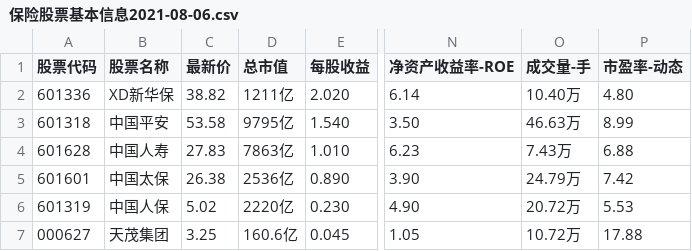
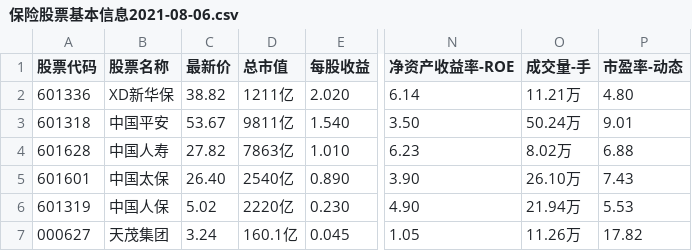
Before and after one commit to chenzhaoplus/qty_fin, a CSV file: app/res/2021/08-06/保险股票基本信息2021-08-06.csv, drawn as a sheet; only a part is shown, gaps mark what is left out; the diff names each change by its address in the sheet, - before the commit and + after, or states it on an @@ line.

```diff
--- a/app/res/2021/08-06/保险股票基本信息2021-08-06.csv
+++ b/app/res/2021/08-06/保险股票基本信息2021-08-06.csv
-O2 (成交量-手): 10.40万
+O2 (成交量-手): 11.21万
-C3 (最新价): 53.58
+C3 (最新价): 53.67
-D3 (总市值): 9795亿
+D3 (总市值): 9811亿
-O3 (成交量-手): 46.63万
+O3 (成交量-手): 50.24万
-P3 (市盈率-动态): 8.99
+P3 (市盈率-动态): 9.01
-C4 (最新价): 27.83
+C4 (最新价): 27.82
-O4 (成交量-手): 7.43万
+O4 (成交量-手): 8.02万
-C5 (最新价): 26.38
+C5 (最新价): 26.40
-D5 (总市值): 2536亿
+D5 (总市值): 2540亿
-O5 (成交量-手): 24.79万
+O5 (成交量-手): 26.10万
-P5 (市盈率-动态): 7.42
+P5 (市盈率-动态): 7.43
-O6 (成交量-手): 20.72万
+O6 (成交量-手): 21.94万
-C7 (最新价): 3.25
+C7 (最新价): 3.24
-D7 (总市值): 160.6亿
+D7 (总市值): 160.1亿
-O7 (成交量-手): 10.72万
+O7 (成交量-手): 11.26万
-P7 (市盈率-动态): 17.88
+P7 (市盈率-动态): 17.82
```
Also changed, not shown: app/res/2021/08-06/保险股票分析信息2021-08-06.csv, 3 other files.
